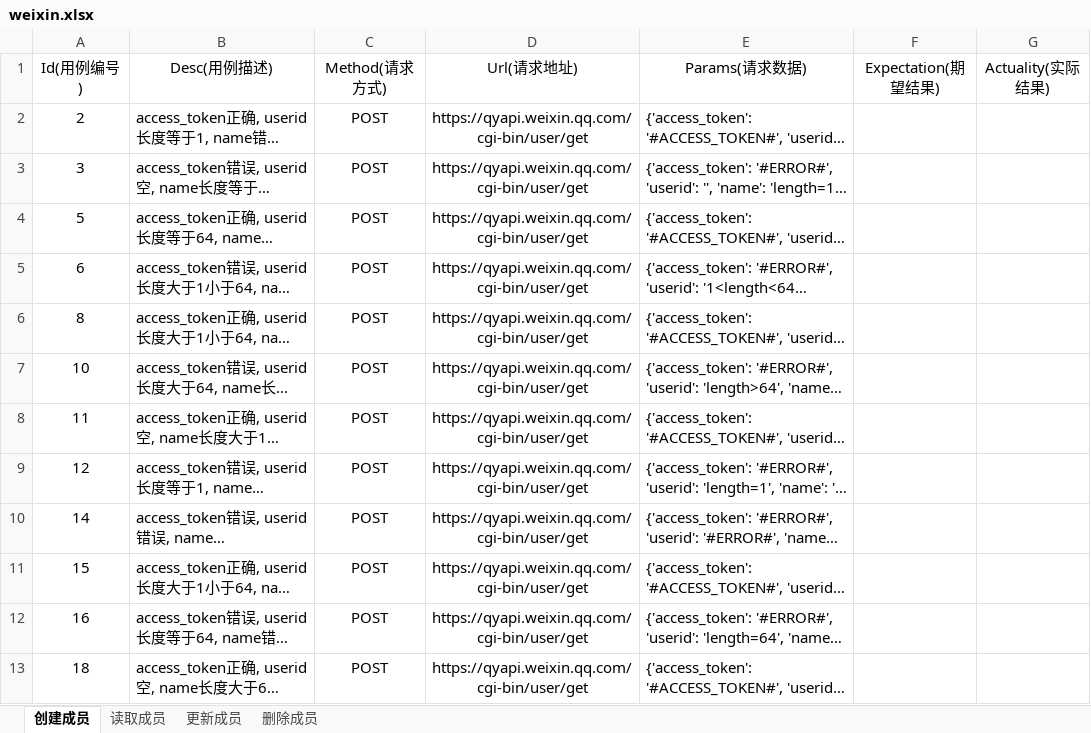
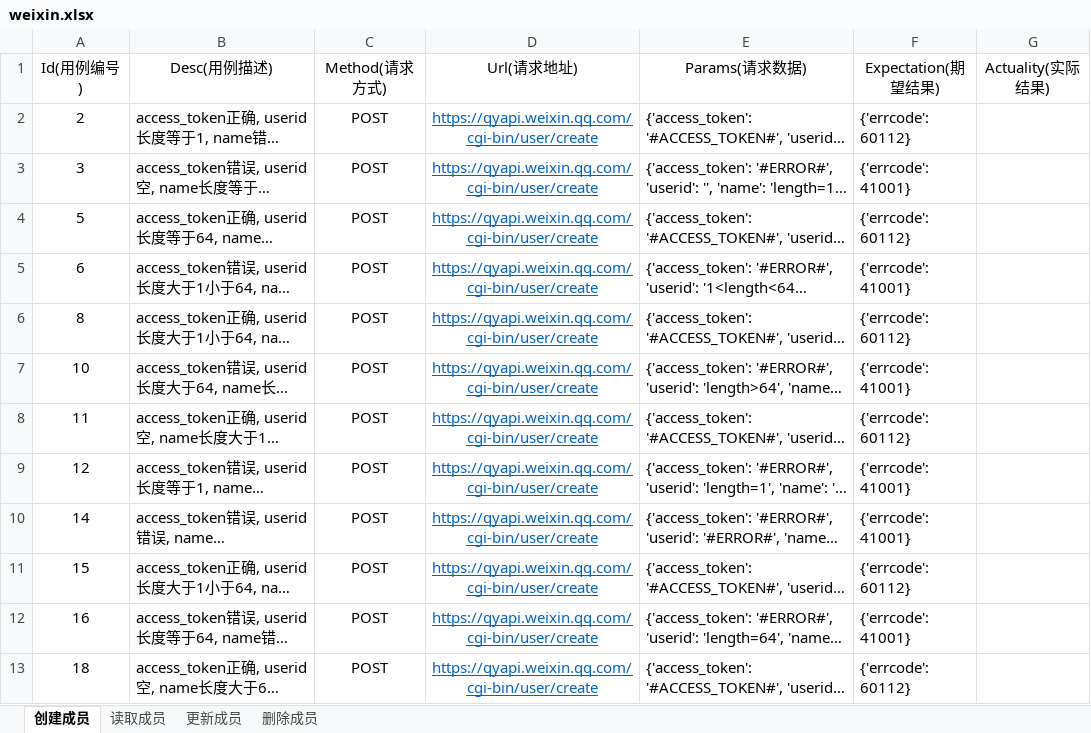
Before and after one commit to JR1QQ4/api_test, an Excel workbook: demo_b/data/weixin.xlsx, sheet 创建成员, drawn as a sheet; only a part is shown; long unchanged cells end in …; values as stored, in another font and other column widths than the file's, no borders; the diff covers the shown part only; the diff names each change by its address in the sheet, - before the commit and + after, or states it on an @@ line.

Commit message:
结束 demo_b 创建用户功能

```diff
--- a/demo_b/data/weixin.xlsx (sheet 创建成员)
+++ b/demo_b/data/weixin.xlsx (sheet 创建成员)
-D2:D13 (Url(请求地址)): https://qyapi.weixin.qq.com/cgi-bin/user/get
+D2:D13 (Url(请求地址)): https://qyapi.weixin.qq.com/cgi-bin/user/create
@@ D2:D13 underline: off → on, text colour: black → #0563C1 @@
-F2 (Expectation(期望结果)): (empty)
+F2 (Expectation(期望结果)): {'errcode': 60112}
-F3 (Expectation(期望结果)): (empty)
+F3 (Expectation(期望结果)): {'errcode': 41001}
-F4 (Expectation(期望结果)): (empty)
+F4 (Expectation(期望结果)): {'errcode': 60112}
-F5 (Expectation(期望结果)): (empty)
+F5 (Expectation(期望结果)): {'errcode': 41001}
-F6 (Expectation(期望结果)): (empty)
+F6 (Expectation(期望结果)): {'errcode': 60112}
-F7 (Expectation(期望结果)): (empty)
+F7 (Expectation(期望结果)): {'errcode': 41001}
-F8 (Expectation(期望结果)): (empty)
+F8 (Expectation(期望结果)): {'errcode': 60112}
-F9:F10 (Expectation(期望结果)): (empty)
+F9:F10 (Expectation(期望结果)): {'errcode': 41001}
-F11 (Expectation(期望结果)): (empty)
+F11 (Expectation(期望结果)): {'errcode': 60112}
-F12 (Expectation(期望结果)): (empty)
+F12 (Expectation(期望结果)): {'errcode': 41001}
-F13 (Expectation(期望结果)): (empty)
+F13 (Expectation(期望结果)): {'errcode': 60112}
```
Also changed, not shown: 1 added row, 20 edited cells and cell formats elsewhere in this sheet, 3 other files.
